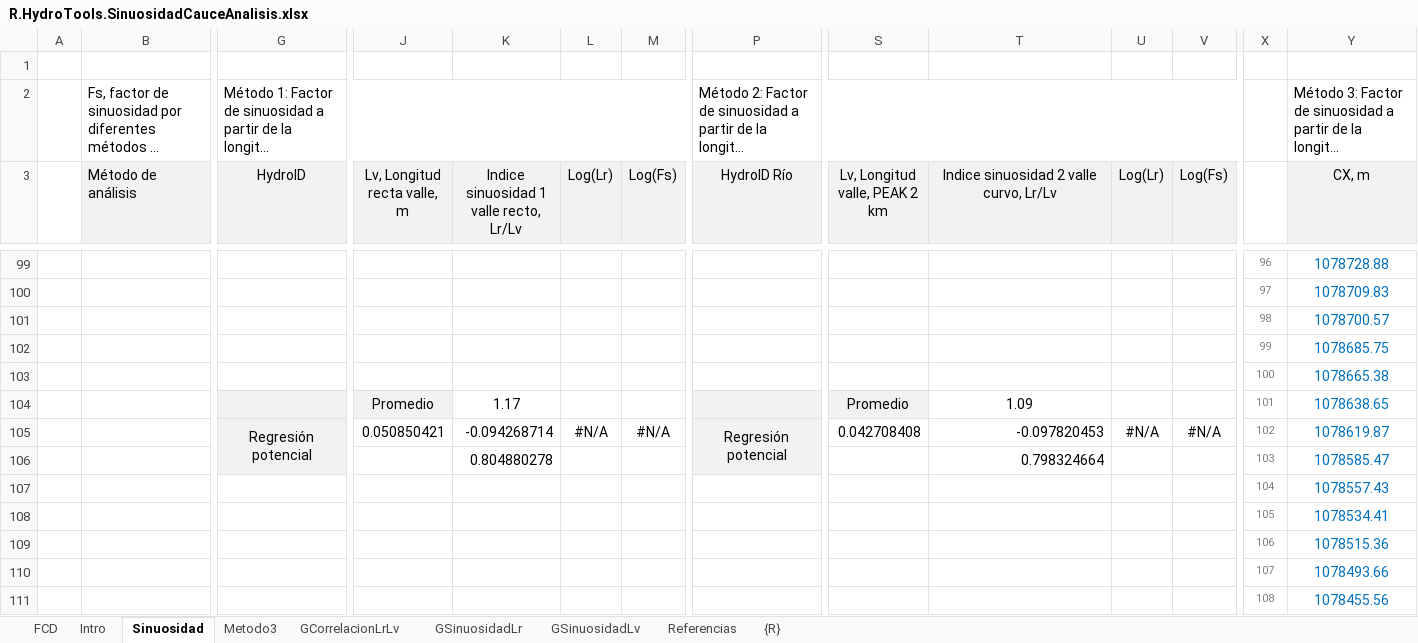
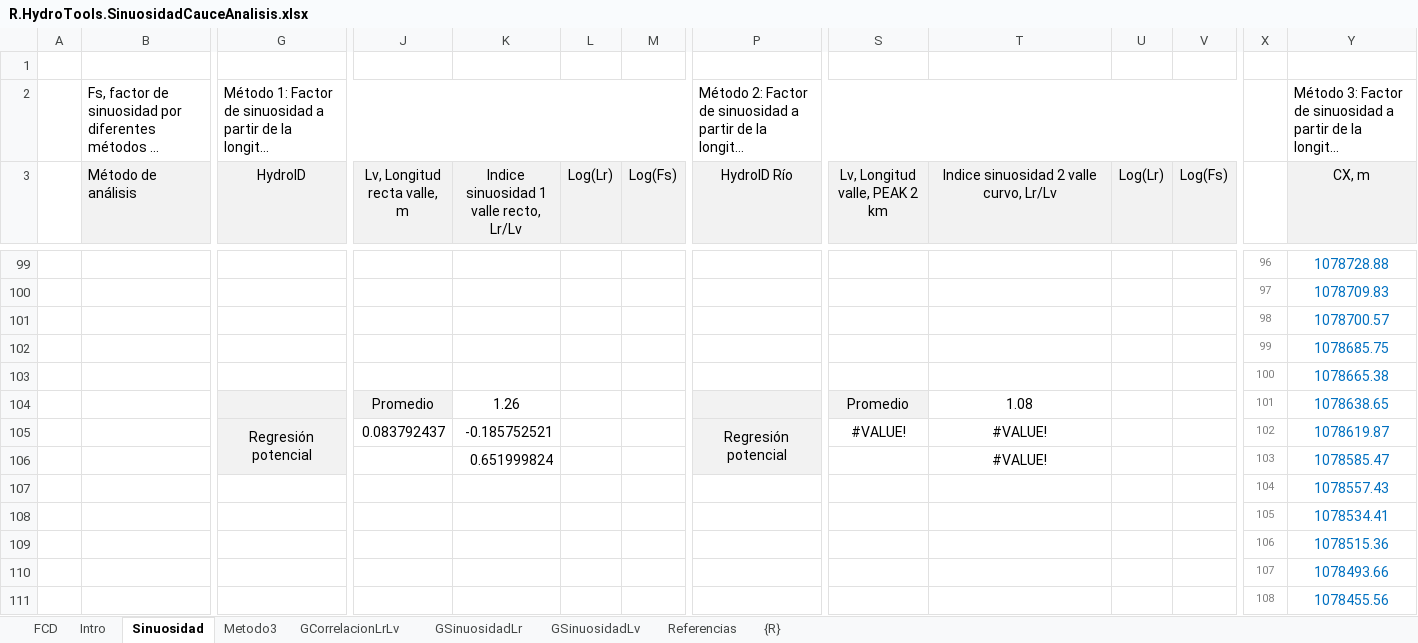
Before and after one commit to rcfdtools/R.HydroTools, an Excel workbook: tool/SinuosidadCauceAnalisis/R.HydroTools.SinuosidadCauceAnalisis.xlsx, sheet Sinuosidad, drawn as a sheet; only a part is shown, gaps mark what is left out; long unchanged cells end in …; values as stored, in another font and other column widths than the file's, no borders; charts and pictures not drawn; removed rows and columns are numbered as before the commit, all else as after; rows hold the shown columns only; the diff covers the shown part only; the diff names each change by its address in the sheet, - before the commit and + after, or states it on an @@ line.

```diff
--- a/tool/SinuosidadCauceAnalisis/R.HydroTools.SinuosidadCauceAnalisis.xlsx (sheet Sinuosidad)
+++ b/tool/SinuosidadCauceAnalisis/R.HydroTools.SinuosidadCauceAnalisis.xlsx (sheet Sinuosidad)
-K104: 1.17
+K104: 1.26
-T104: 1.09
+T104: 1.08
-row 105:  |  | Regresión potencial | 0.050850421 | -0.094268714 | #N/A | #N/A | Regresión potencial | 0.042708408 | -0.097820453 | #N/A | #N/A | 102 | 1078619.87
+row 105:  |  | Regresión potencial | 0.083792437 | -0.185752521 |  |  | Regresión potencial | #VALUE! | #VALUE! |  |  | 102 | 1078619.87
-K106: 0.804880278
+K106: 0.651999824
-T106: 0.798324664
+T106: #VALUE!
-T106 alignment: right
+T106 alignment: center
```
Also changed, not shown: 61 added rows and 61 removed rows elsewhere in this sheet, formulas that keep their value, charts or pictures.
